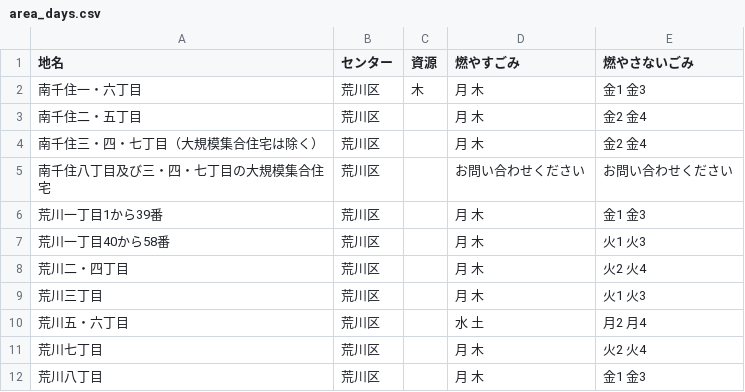
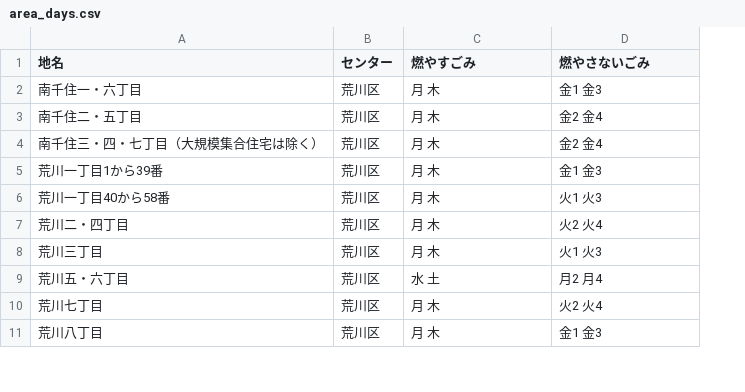
Before and after one commit to gandarla/5374, a CSV file: data/area_days.csv, drawn as a sheet; only a part is shown; removed rows and columns are numbered as before the commit, all else as after; the diff names each change by its address in the sheet, - before the commit and + after, or states it on an @@ line.

Commit message:
Update area_days.csv

```diff
--- a/data/area_days.csv
+++ b/data/area_days.csv
-column C (資源), row 2: 木
-row 5: 南千住八丁目及び三・四・七丁目の大規模集合住宅 | 荒川区 |  | お問い合わせください | お問い合わせください
```
